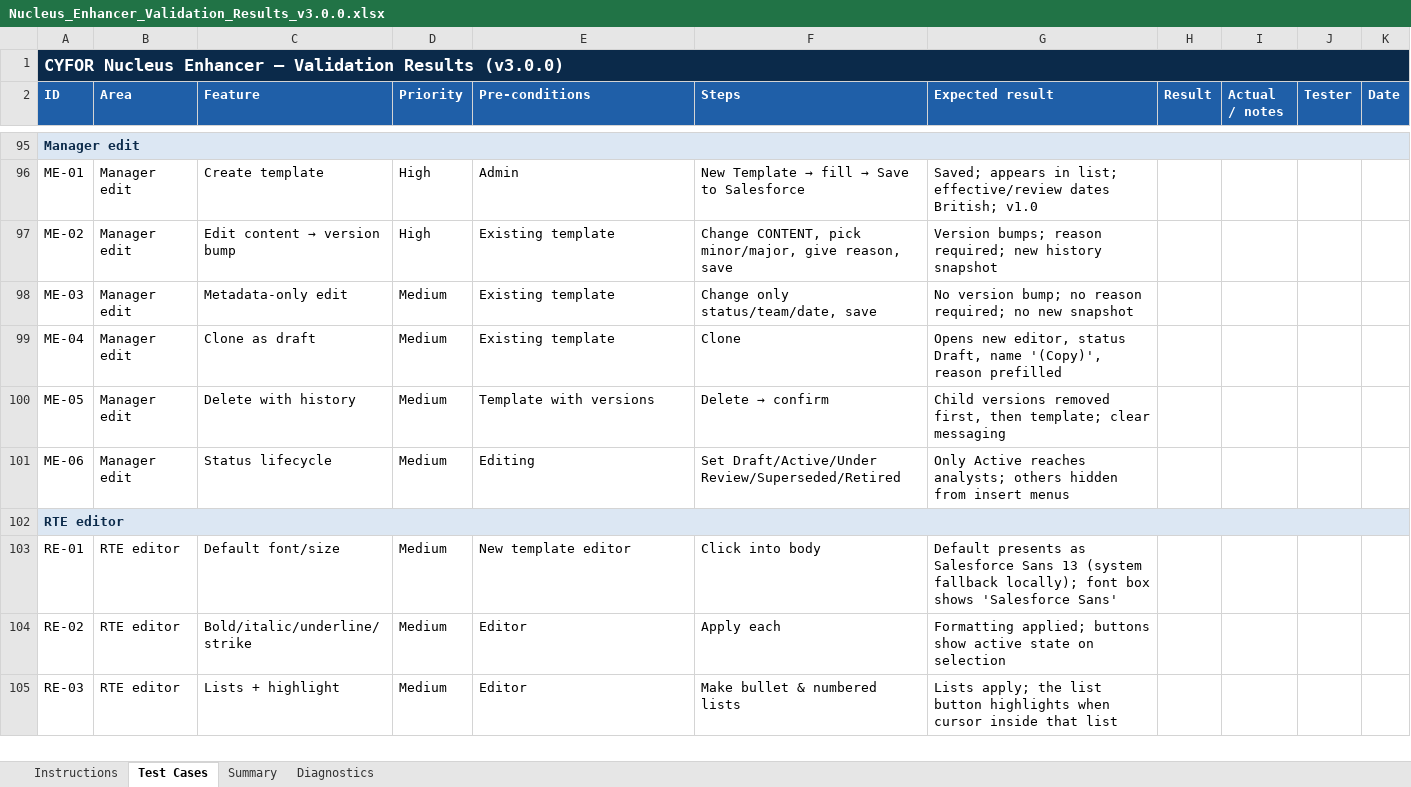
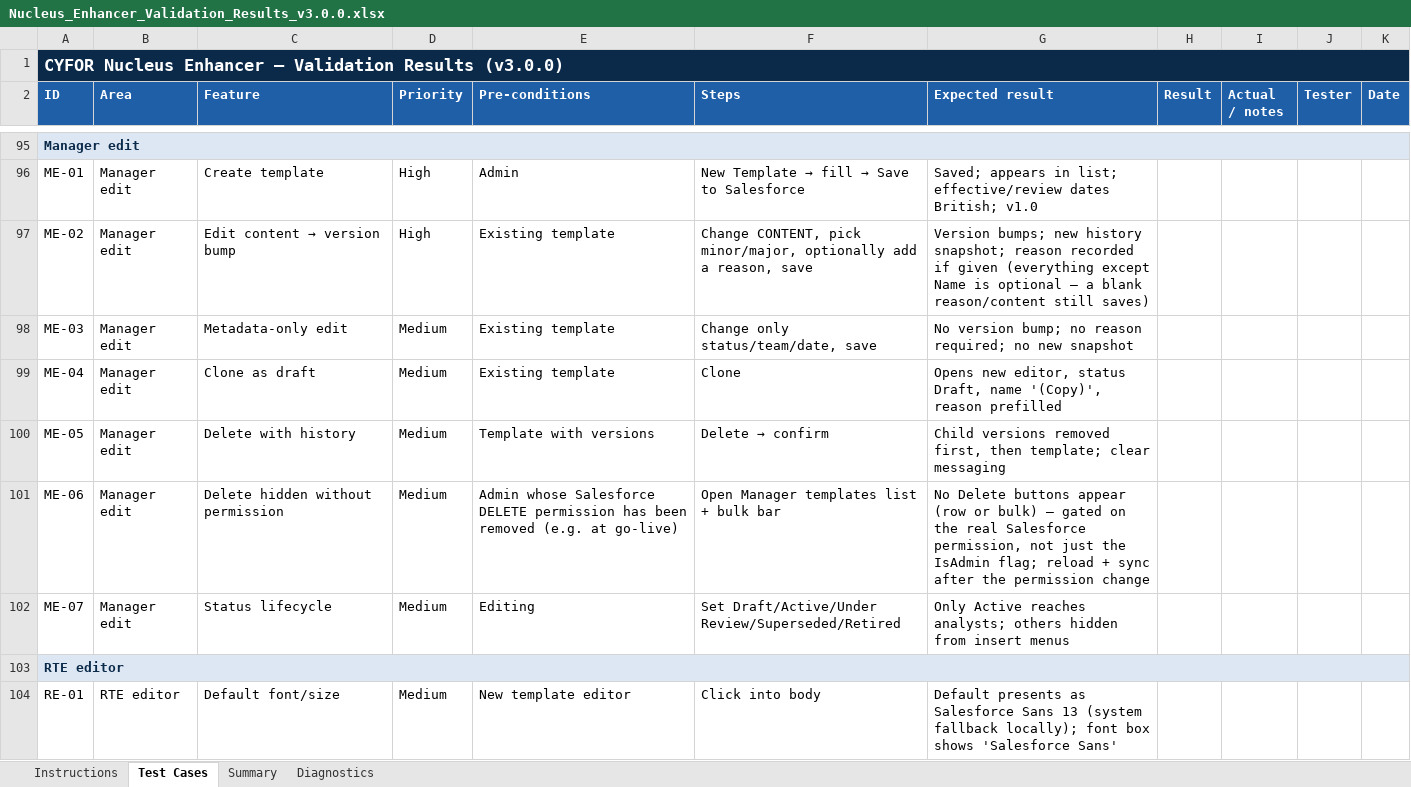
Before and after one commit to adamjonescyfor/Nucleus-Enhancer, an Excel workbook: docs/Nucleus_Enhancer_Validation_Results_v3.0.0.xlsx, sheet Test Cases, drawn as a sheet; only a part is shown, gaps mark what is left out; the shorter side is filled out with more unchanged rows; values as stored, in another font and other column widths than the file's, no borders; conditional formats not drawn; the diff names each change by its address in the sheet, - before the commit and + after, or states it on an @@ line.

```diff
--- a/docs/Nucleus_Enhancer_Validation_Results_v3.0.0.xlsx (sheet Test Cases)
+++ b/docs/Nucleus_Enhancer_Validation_Results_v3.0.0.xlsx (sheet Test Cases)
-F97 (Steps): …pick minor/major, give reason, save
+F97 (Steps): …pick minor/major, optionally add a reason, save
-G97 (Expected result): Version bumps; reason required; new history snapshot
+G97 (Expected result): Version bumps; new history snapshot; reason recorded if given (everything except Name is optional — a blank reason/content still saves)
-C101 (Feature): Status lifecycle
+C101 (Feature): Delete hidden without permission
-E101 (Pre-conditions): Editing
+E101 (Pre-conditions): Admin whose Salesforce DELETE permission has been removed (e.g. at go-live)
-F101 (Steps): Set Draft/Active/Under Review/Superseded/Retired
+F101 (Steps): Open Manager templates list + bulk bar
-G101 (Expected result): Only Active reaches analysts; others hidden from insert menus
+G101 (Expected result): No Delete buttons appear (row or bulk) — gated on the real Salesforce permission, not just the IsAdmin flag; reload + sync after the permission change
+row 102: ME-07 | Manager edit | Status lifecycle | Medium | Editing | Set Draft/Active/Under Review/Superseded/Retired | Only Active reaches analysts; others hidden from insert menus
```
Also changed, not shown: sheet Instructions, 5 other files.
